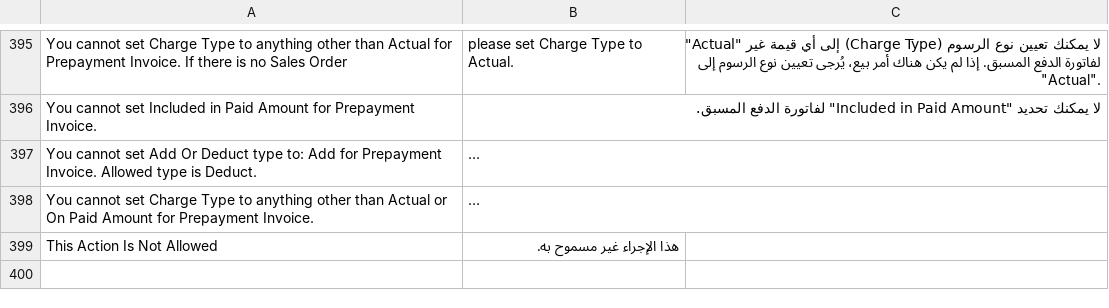
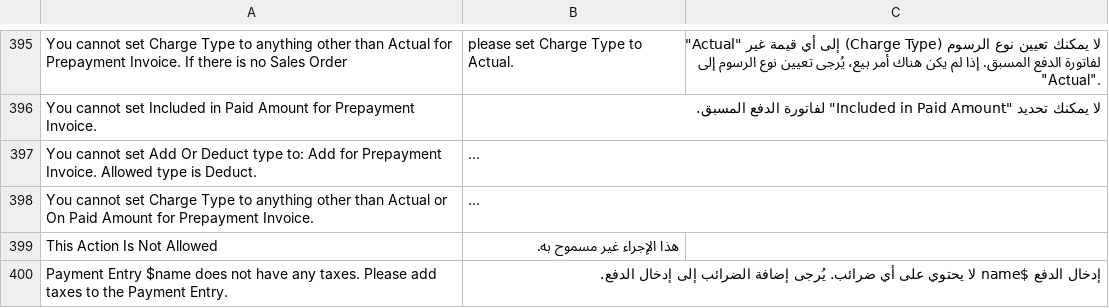
Before and after one commit to lavaloon-eg/ksa_compliance, a CSV file: ksa_compliance/translations/ar.csv, drawn as a sheet; only a part is shown, gaps mark what is left out; long unchanged cells end in …; the diff names each change by its address in the sheet, - before the commit and + after, or states it on an @@ line.

```diff
--- a/ksa_compliance/translations/ar.csv
+++ b/ksa_compliance/translations/ar.csv
+row 400: Payment Entry $name does not have any taxes. Please add taxes to the Payment Entry. | إدخال الدفع $name لا يحتوي على أي ضرائب. يُرجى إضافة الضرائب إلى إدخال الدفع.
```
Also changed, not shown: 1 other file.
